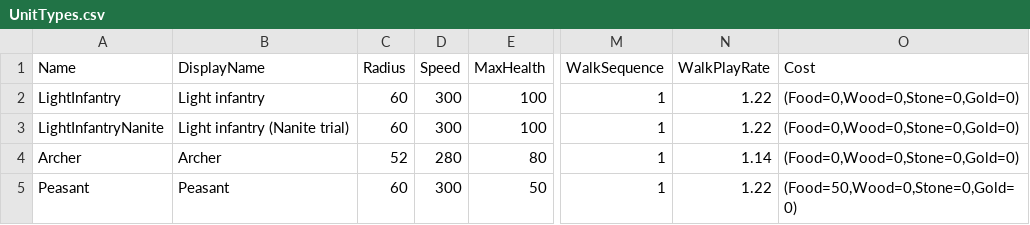
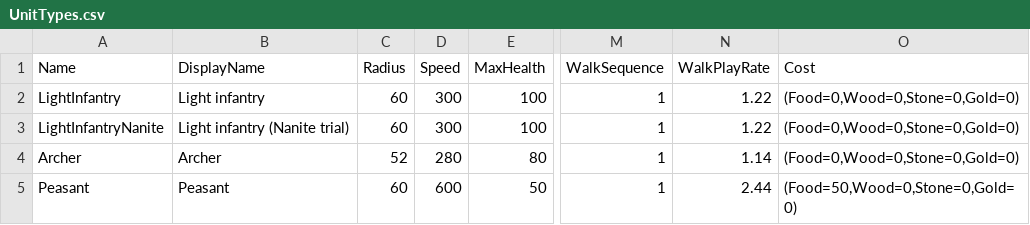
Before and after one commit to esdragor/MyCrusader, a CSV file: Tools/Data/UnitTypes.csv, drawn as a sheet; only a part is shown, gaps mark what is left out; the diff names each change by its address in the sheet, - before the commit and + after, or states it on an @@ line.

Commit message:
FIX : J4.6 trial - neutral white selection rings and frame, order marker halved in size and time, Peasant at 6 m/s (walk played x2) with acceleration proportional to speed (full speed in 1.2 s, stress test types unchanged); ADD : development-only cheats hol.Cheat.Resources/Food/Wood/Stone/Gold/FastBuild/Population through the server, absent from Shipping builds (D290, D291); quick_check PASS in 42 s

```diff
--- a/Tools/Data/UnitTypes.csv
+++ b/Tools/Data/UnitTypes.csv
-D5 (Speed): 300
+D5 (Speed): 600
-N5 (WalkPlayRate): 1.22
+N5 (WalkPlayRate): 2.44
```
Also changed, not shown: 9 other files.
